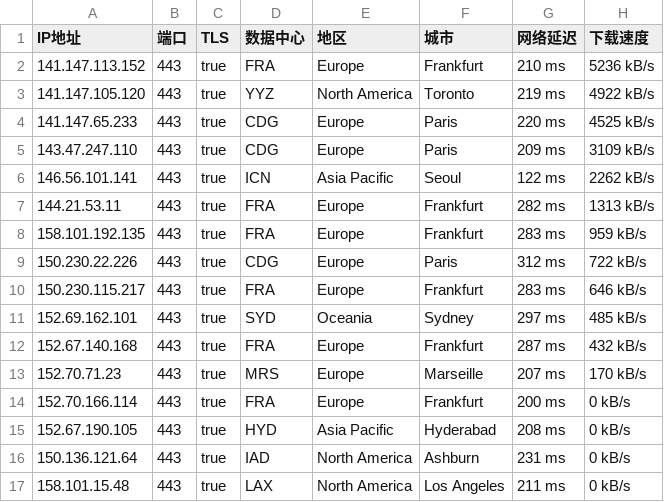
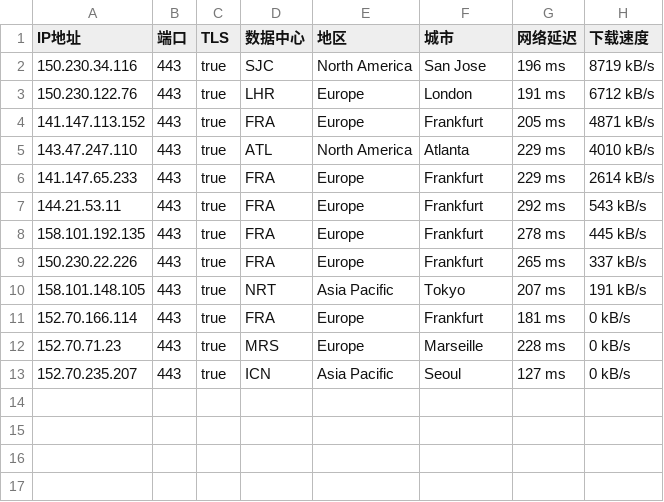
Before and after one commit to ailx1101/Cloudflare-IP-SpeedTest, a CSV file: ip.csv, drawn as a sheet.

Commit message:
update ip.csv

```diff
--- a/ip.csv
+++ b/ip.csv
@@ -1,17 +1,13 @@
 IP地址,端口,TLS,数据中心,地区,城市,网络延迟,下载速度
-141.147.113.152,443,true,FRA,Europe,Frankfurt,210 ms,5236 kB/s
-141.147.105.120,443,true,YYZ,North America,Toronto,219 ms,4922 kB/s
-141.147.65.233,443,true,CDG,Europe,Paris,220 ms,4525 kB/s
-143.47.247.110,443,true,CDG,Europe,Paris,209 ms,3109 kB/s
-146.56.101.141,443,true,ICN,Asia Pacific,Seoul,122 ms,2262 kB/s
-144.21.53.11,443,true,FRA,Europe,Frankfurt,282 ms,1313 kB/s
-158.101.192.135,443,true,FRA,Europe,Frankfurt,283 ms,959 kB/s
-150.230.22.226,443,true,CDG,Europe,Paris,312 ms,722 kB/s
-150.230.115.217,443,true,FRA,Europe,Frankfurt,283 ms,646 kB/s
-152.69.162.101,443,true,SYD,Oceania,Sydney,297 ms,485 kB/s
-152.67.140.168,443,true,FRA,Europe,Frankfurt,287 ms,432 kB/s
-152.70.71.23,443,true,MRS,Europe,Marseille,207 ms,170 kB/s
-152.70.166.114,443,true,FRA,Europe,Frankfurt,200 ms,0 kB/s
-152.67.190.105,443,true,HYD,Asia Pacific,Hyderabad,208 ms,0 kB/s
-150.136.121.64,443,true,IAD,North America,Ashburn,231 ms,0 kB/s
-158.101.15.48,443,true,LAX,North America,Los Angeles,211 ms,0 kB/s
+150.230.34.116,443,true,SJC,North America,San Jose,196 ms,8719 kB/s
+150.230.122.76,443,true,LHR,Europe,London,191 ms,6712 kB/s
+141.147.113.152,443,true,FRA,Europe,Frankfurt,205 ms,4871 kB/s
+143.47.247.110,443,true,ATL,North America,Atlanta,229 ms,4010 kB/s
+141.147.65.233,443,true,FRA,Europe,Frankfurt,229 ms,2614 kB/s
+144.21.53.11,443,true,FRA,Europe,Frankfurt,292 ms,543 kB/s
+158.101.192.135,443,true,FRA,Europe,Frankfurt,278 ms,445 kB/s
+150.230.22.226,443,true,FRA,Europe,Frankfurt,265 ms,337 kB/s
+158.101.148.105,443,true,NRT,Asia Pacific,Tokyo,207 ms,191 kB/s
+152.70.166.114,443,true,FRA,Europe,Frankfurt,181 ms,0 kB/s
+152.70.71.23,443,true,MRS,Europe,Marseille,228 ms,0 kB/s
+152.70.235.207,443,true,ICN,Asia Pacific,Seoul,127 ms,0 kB/s
```
